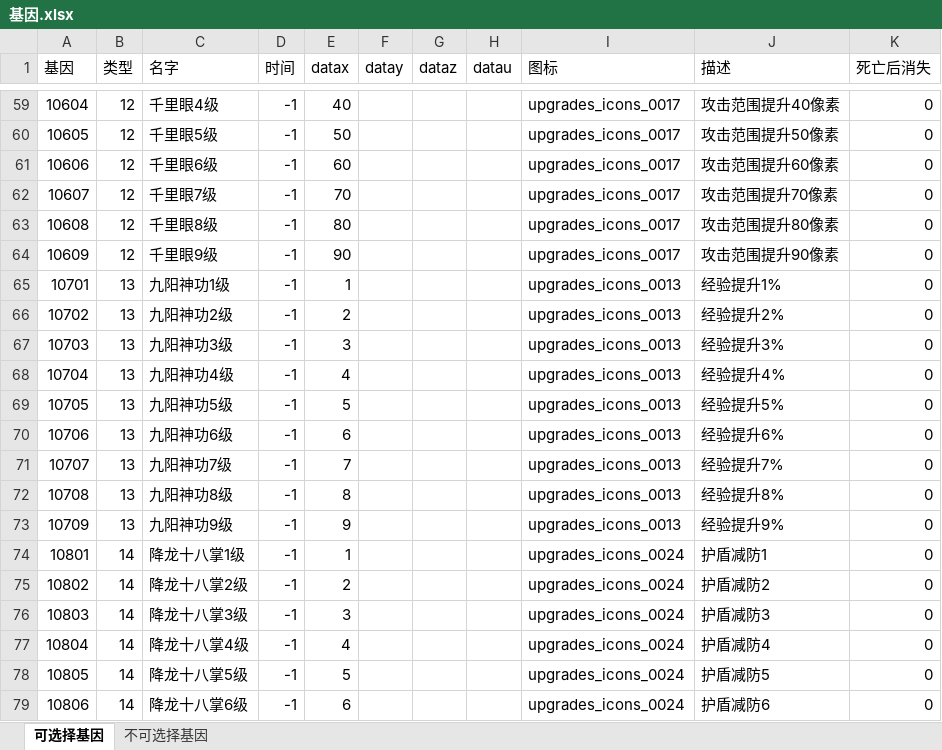
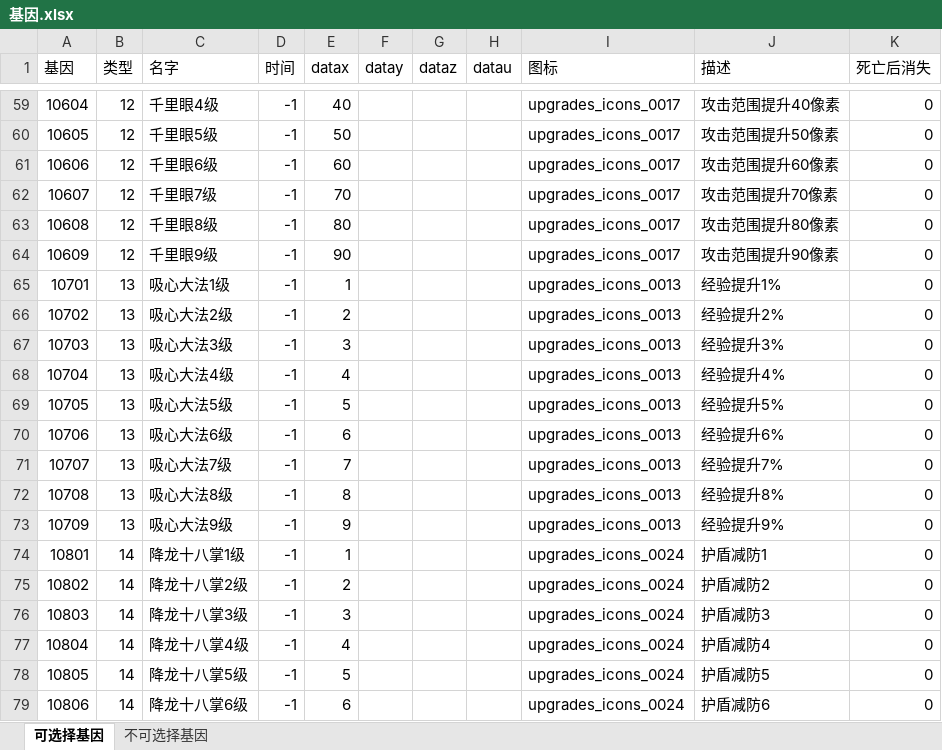
Before and after one commit to wangZJ201205/BaseGameFrame, an Excel workbook: share/data/design/基因.xlsx, sheet 可选择基因, drawn as a sheet; only a part is shown, gaps mark what is left out; values as stored, in another font and other column widths than the file's, no borders; the diff names each change by its address in the sheet, - before the commit and + after, or states it on an @@ line.

```diff
--- a/share/data/design/基因.xlsx (sheet 可选择基因)
+++ b/share/data/design/基因.xlsx (sheet 可选择基因)
-C65 (名字): 九阳神功1级
+C65 (名字): 吸心大法1级
-C66 (名字): 九阳神功2级
+C66 (名字): 吸心大法2级
-C67 (名字): 九阳神功3级
+C67 (名字): 吸心大法3级
-C68 (名字): 九阳神功4级
+C68 (名字): 吸心大法4级
-C69 (名字): 九阳神功5级
+C69 (名字): 吸心大法5级
-C70 (名字): 九阳神功6级
+C70 (名字): 吸心大法6级
-C71 (名字): 九阳神功7级
+C71 (名字): 吸心大法7级
-C72 (名字): 九阳神功8级
+C72 (名字): 吸心大法8级
-C73 (名字): 九阳神功9级
+C73 (名字): 吸心大法9级
```
Also changed, not shown: 9 other files.
